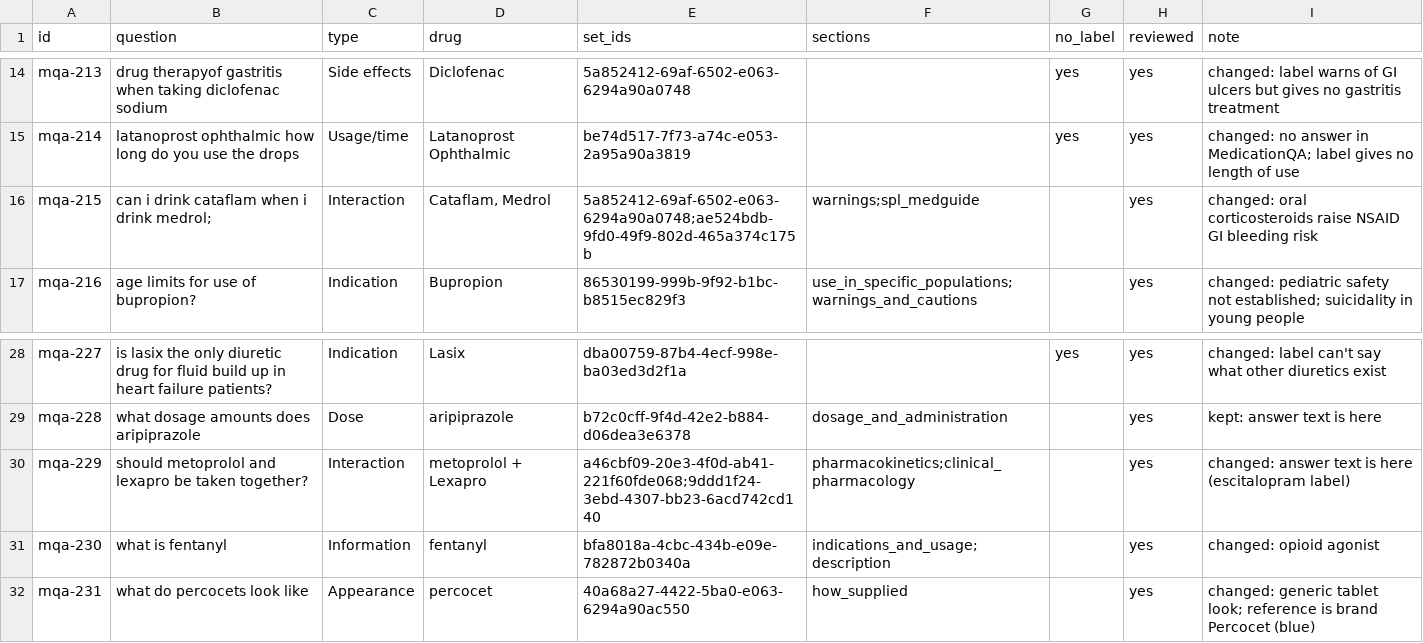
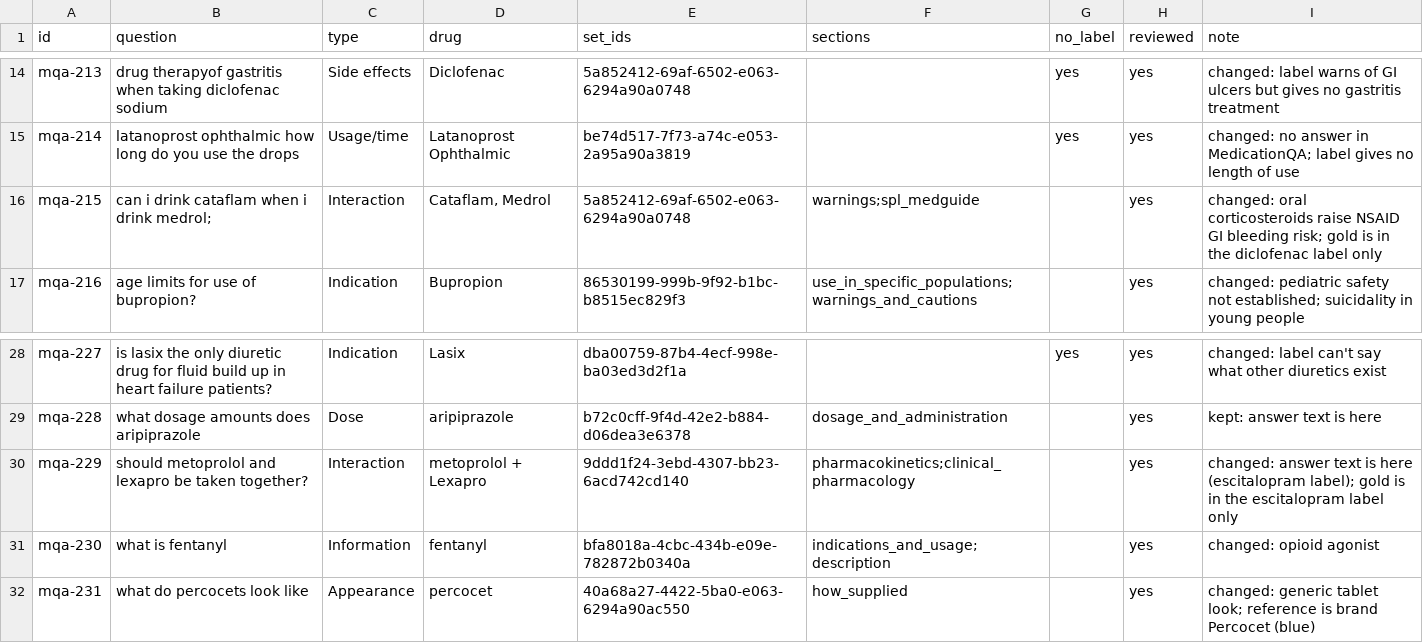
Before and after one commit to jeffreyhoang/RxCite-Cited-Answers-to-Consumer-Medication-Questions, a CSV file: datasets/gold_v2.csv, drawn as a sheet; only a part is shown, gaps mark what is left out.

```diff
--- a/datasets/gold_v2.csv
+++ b/datasets/gold_v2.csv
@@ -15,3 +15,3 @@ mqa-213,drug therapyof gastritis when taking diclofenac sodium,Side effects,Dicl
 mqa-214,latanoprost ophthalmic how long do you use the drops,Usage/time,Latanoprost Ophthalmic,be74d517-7f73-a74c-e053-2a95a90a3819,,yes,yes,changed: no answer in MedicationQA; label gives no length of use
-mqa-215,can i drink cataflam when i drink medrol;,Interaction,"Cataflam, Medrol",5a852412-69af-6502-e063-6294a90a0748;ae524bdb-9fd0-49f9-802d-465a374c175b,warnings;spl_medguide,,yes,changed: oral corticosteroids raise NSAID GI bleeding risk
+mqa-215,can i drink cataflam when i drink medrol;,Interaction,"Cataflam, Medrol",5a852412-69af-6502-e063-6294a90a0748,warnings;spl_medguide,,yes,changed: oral corticosteroids raise NSAID GI bleeding risk; gold is in the diclofenac label only
 mqa-216,age limits for use of bupropion?,Indication,Bupropion,86530199-999b-9f92-b1bc-b8515ec829f3,use_in_specific_populations;warnings_and_cautions,,yes,changed: pediatric safety not established; suicidality in young people
@@ -29,3 +29,3 @@ mqa-227,is lasix the only diuretic drug for fluid build up in heart failure pati
 mqa-228,what dosage amounts does aripiprazole,Dose,aripiprazole,b72c0cff-9f4d-42e2-b884-d06dea3e6378,dosage_and_administration,,yes,kept: answer text is here
-mqa-229,should metoprolol and lexapro be taken together?,Interaction,metoprolol + Lexapro,a46cbf09-20e3-4f0d-ab41-221f60fde068;9ddd1f24-3ebd-4307-bb23-6acd742cd140,pharmacokinetics;clinical_pharmacology,,yes,changed: answer text is here (escitalopram label)
+mqa-229,should metoprolol and lexapro be taken together?,Interaction,metoprolol + Lexapro,9ddd1f24-3ebd-4307-bb23-6acd742cd140,pharmacokinetics;clinical_pharmacology,,yes,changed: answer text is here (escitalopram label); gold is in the escitalopram label only
 mqa-230,what is fentanyl,Information,fentanyl,bfa8018a-4cbc-434b-e09e-782872b0340a,indications_and_usage;description,,yes,changed: opioid agonist
```
Also changed, not shown: datasets/gold_v1.csv, 17 other files.
